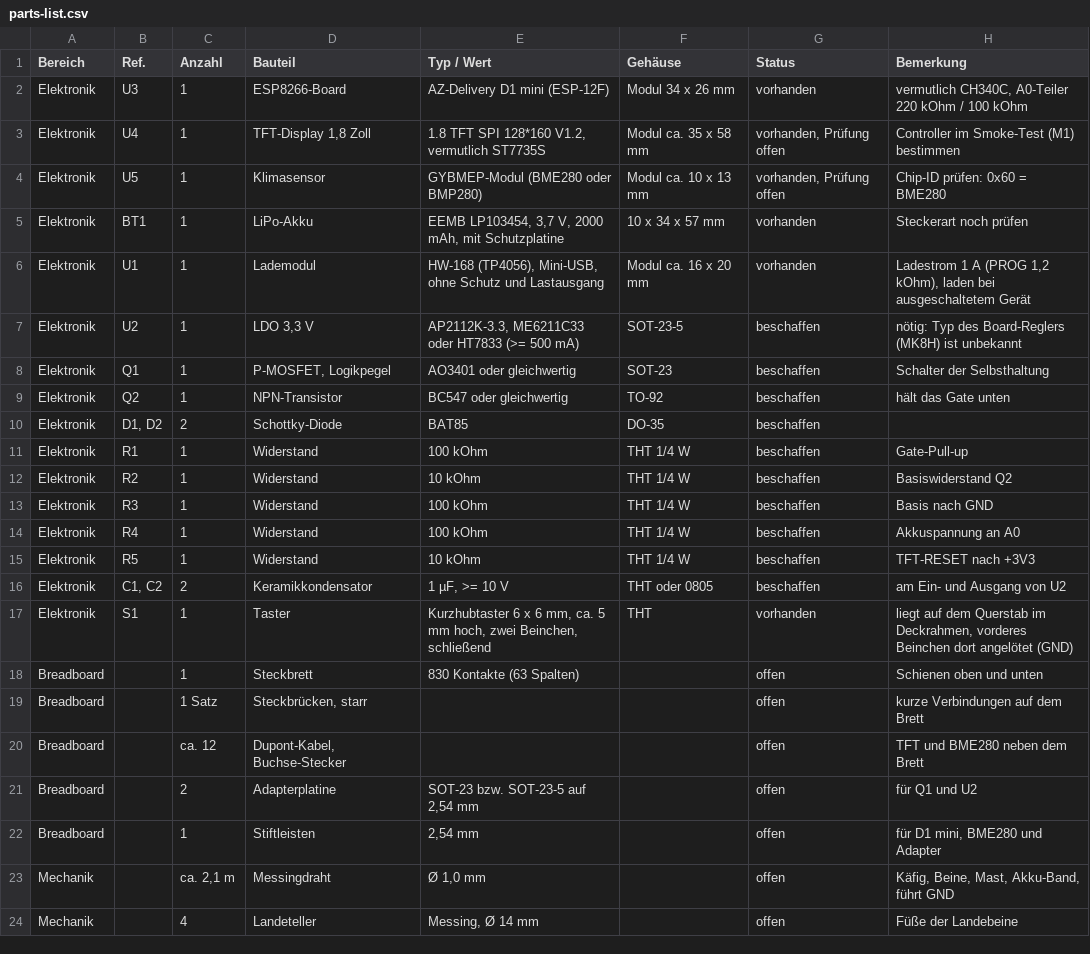
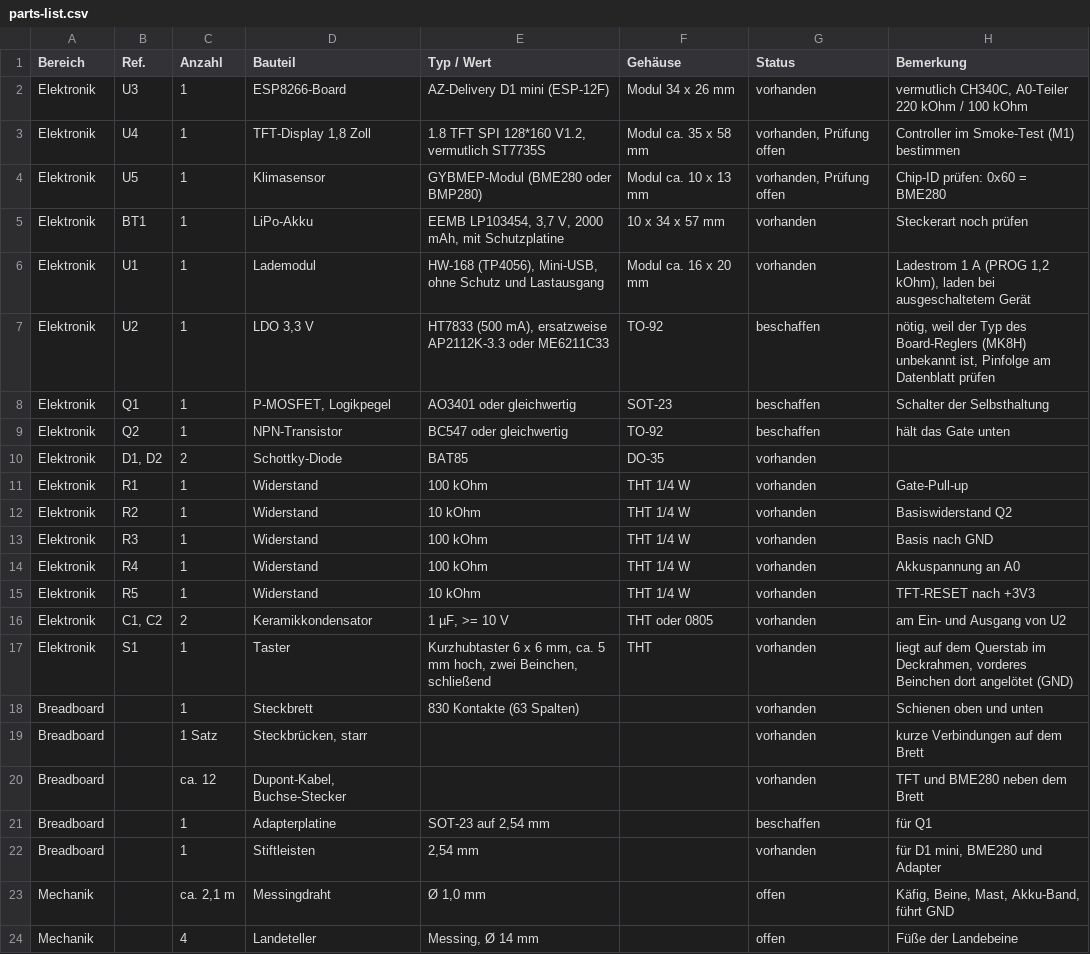
Before and after one commit to lindekai/MeteoLander, a CSV file: docs/parts-list.csv, drawn as a sheet; only a part is shown.

```diff
--- a/docs/parts-list.csv
+++ b/docs/parts-list.csv
@@ -6,18 +6,18 @@ Elektronik;BT1;1;LiPo-Akku;EEMB LP103454, 3,7 V, 2000 mAh, mit Schutzplatine;10
 Elektronik;U1;1;Lademodul;HW-168 (TP4056), Mini-USB, ohne Schutz und Lastausgang;Modul ca. 16 x 20 mm;vorhanden;Ladestrom 1 A (PROG 1,2 kOhm), laden bei ausgeschaltetem Gerät
-Elektronik;U2;1;LDO 3,3 V;AP2112K-3.3, ME6211C33 oder HT7833 (>= 500 mA);SOT-23-5;beschaffen;nötig: Typ des Board-Reglers (MK8H) ist unbekannt
+Elektronik;U2;1;LDO 3,3 V;HT7833 (500 mA), ersatzweise AP2112K-3.3 oder ME6211C33;TO-92;beschaffen;nötig, weil der Typ des Board-Reglers (MK8H) unbekannt ist, Pinfolge am Datenblatt prüfen
 Elektronik;Q1;1;P-MOSFET, Logikpegel;AO3401 oder gleichwertig;SOT-23;beschaffen;Schalter der Selbsthaltung
 Elektronik;Q2;1;NPN-Transistor;BC547 oder gleichwertig;TO-92;beschaffen;hält das Gate unten
-Elektronik;D1, D2;2;Schottky-Diode;BAT85;DO-35;beschaffen;
-Elektronik;R1;1;Widerstand;100 kOhm;THT 1/4 W;beschaffen;Gate-Pull-up
-Elektronik;R2;1;Widerstand;10 kOhm;THT 1/4 W;beschaffen;Basiswiderstand Q2
-Elektronik;R3;1;Widerstand;100 kOhm;THT 1/4 W;beschaffen;Basis nach GND
-Elektronik;R4;1;Widerstand;100 kOhm;THT 1/4 W;beschaffen;Akkuspannung an A0
-Elektronik;R5;1;Widerstand;10 kOhm;THT 1/4 W;beschaffen;TFT-RESET nach +3V3
-Elektronik;C1, C2;2;Keramikkondensator;1 µF, >= 10 V;THT oder 0805;beschaffen;am Ein- und Ausgang von U2
+Elektronik;D1, D2;2;Schottky-Diode;BAT85;DO-35;vorhanden;
+Elektronik;R1;1;Widerstand;100 kOhm;THT 1/4 W;vorhanden;Gate-Pull-up
+Elektronik;R2;1;Widerstand;10 kOhm;THT 1/4 W;vorhanden;Basiswiderstand Q2
+Elektronik;R3;1;Widerstand;100 kOhm;THT 1/4 W;vorhanden;Basis nach GND
+Elektronik;R4;1;Widerstand;100 kOhm;THT 1/4 W;vorhanden;Akkuspannung an A0
+Elektronik;R5;1;Widerstand;10 kOhm;THT 1/4 W;vorhanden;TFT-RESET nach +3V3
+Elektronik;C1, C2;2;Keramikkondensator;1 µF, >= 10 V;THT oder 0805;vorhanden;am Ein- und Ausgang von U2
 Elektronik;S1;1;Taster;Kurzhubtaster 6 x 6 mm, ca. 5 mm hoch, zwei Beinchen, schließend;THT;vorhanden;liegt auf dem Querstab im Deckrahmen, vorderes Beinchen dort angelötet (GND)
-Breadboard;;1;Steckbrett;830 Kontakte (63 Spalten);;offen;Schienen oben und unten
-Breadboard;;1 Satz;Steckbrücken, starr;;;offen;kurze Verbindungen auf dem Brett
-Breadboard;;ca. 12;Dupont-Kabel, Buchse-Stecker;;;offen;TFT und BME280 neben dem Brett
-Breadboard;;2;Adapterplatine;SOT-23 bzw. SOT-23-5 auf 2,54 mm;;offen;für Q1 und U2
-Breadboard;;1;Stiftleisten;2,54 mm;;offen;für D1 mini, BME280 und Adapter
+Breadboard;;1;Steckbrett;830 Kontakte (63 Spalten);;vorhanden;Schienen oben und unten
+Breadboard;;1 Satz;Steckbrücken, starr;;;vorhanden;kurze Verbindungen auf dem Brett
+Breadboard;;ca. 12;Dupont-Kabel, Buchse-Stecker;;;vorhanden;TFT und BME280 neben dem Brett
+Breadboard;;1;Adapterplatine;SOT-23 auf 2,54 mm;;beschaffen;für Q1
+Breadboard;;1;Stiftleisten;2,54 mm;;vorhanden;für D1 mini, BME280 und Adapter
 Mechanik;;ca. 2,1 m;Messingdraht;Ø 1,0 mm;;offen;Käfig, Beine, Mast, Akku-Band, führt GND
```
Also changed, not shown: 6 other files.
